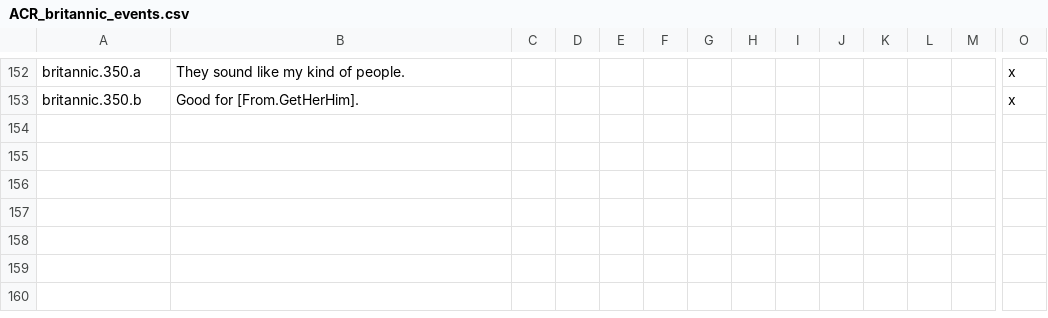
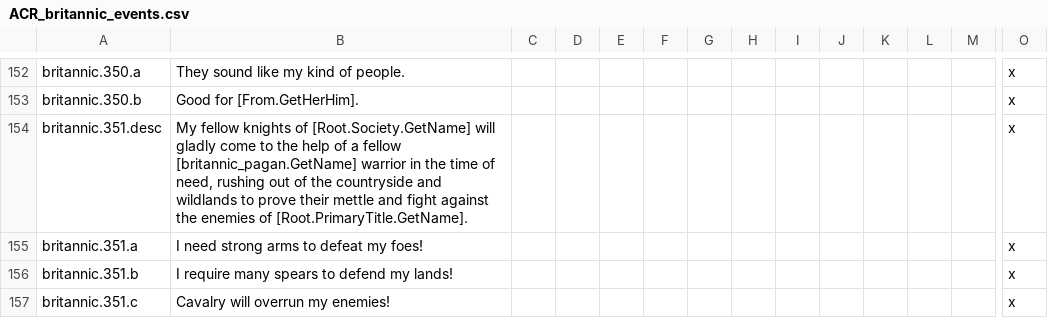
Before and after one commit to Superpat/ancientreligions, a CSV file: AncientReligions/localisation/ACR_britannic_events.csv, drawn as a sheet; only a part is shown, gaps mark what is left out; rows hold the shown columns only; the diff names each change by its address in the sheet, - before the commit and + after, or states it on an @@ line.

```diff
--- a/AncientReligions/localisation/ACR_britannic_events.csv
+++ b/AncientReligions/localisation/ACR_britannic_events.csv
+row 154: britannic.351.desc | My fellow knights of [Root.Society.GetName] will gladly come to the help of a fellow [britannic_pagan.GetName] warrior in the time of need, rushing out of the countryside and wildlands to prove their mettle and fight against the enemies of [Root.PrimaryTitle.GetName]. |  |  |  |  |  |  |  |  |  |  |  | x
+row 155: britannic.351.a | I need strong arms to defeat my foes! |  |  |  |  |  |  |  |  |  |  |  | x
+row 156: britannic.351.b | I require many spears to defend my lands! |  |  |  |  |  |  |  |  |  |  |  | x
+row 157: britannic.351.c | Cavalry will overrun my enemies! |  |  |  |  |  |  |  |  |  |  |  | x
```
Also changed, not shown: AncientReligions/localisation/ACR_britannic.csv, 30 other files.
